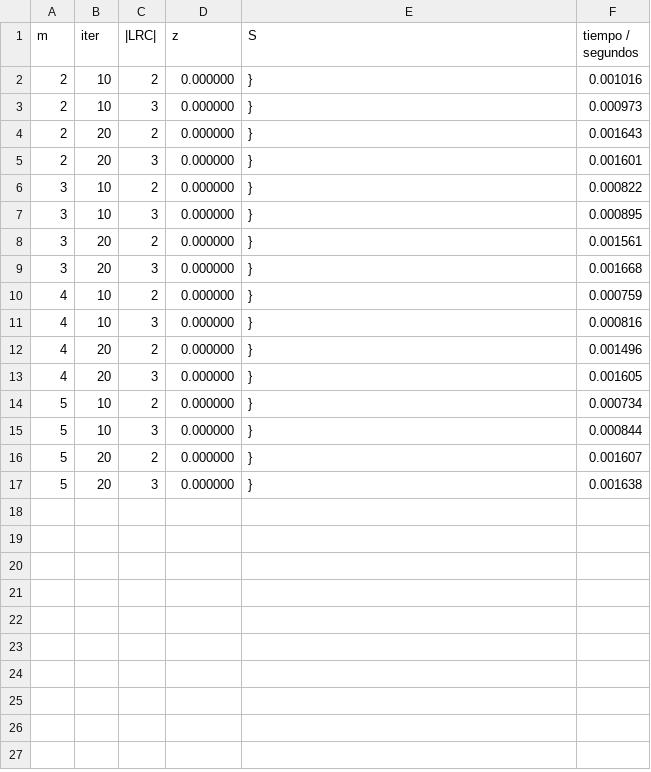
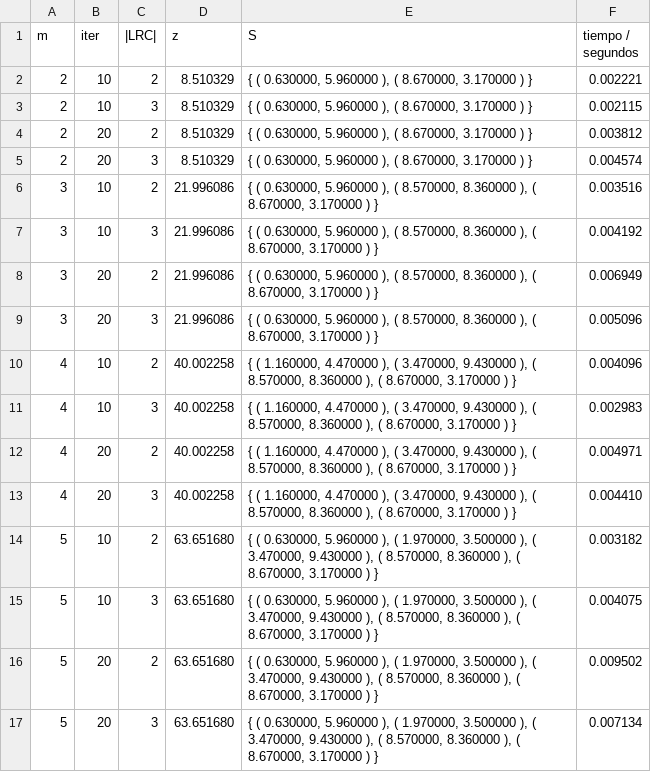
Before and after one commit to mllimo/daa-maximum-diversity, a CSV file: data/max_div_20_2.csv, drawn as a sheet.

```diff
--- a/data/max_div_20_2.csv
+++ b/data/max_div_20_2.csv
@@ -1,17 +1,17 @@
 m	iter	|LRC|	z	S	tiempo / segundos	
-2	10	2	0.000000	 }	0.001016	
-2	10	3	0.000000	 }	0.000973	
-2	20	2	0.000000	 }	0.001643	
-2	20	3	0.000000	 }	0.001601	
-3	10	2	0.000000	 }	0.000822	
-3	10	3	0.000000	 }	0.000895	
-3	20	2	0.000000	 }	0.001561	
-3	20	3	0.000000	 }	0.001668	
-4	10	2	0.000000	 }	0.000759	
-4	10	3	0.000000	 }	0.000816	
-4	20	2	0.000000	 }	0.001496	
-4	20	3	0.000000	 }	0.001605	
-5	10	2	0.000000	 }	0.000734	
-5	10	3	0.000000	 }	0.000844	
-5	20	2	0.000000	 }	0.001607	
-5	20	3	0.000000	 }	0.001638	
+2	10	2	8.510329	{ ( 0.630000, 5.960000 ), ( 8.670000, 3.170000 ) }	0.002221	
+2	10	3	8.510329	{ ( 0.630000, 5.960000 ), ( 8.670000, 3.170000 ) }	0.002115	
+2	20	2	8.510329	{ ( 0.630000, 5.960000 ), ( 8.670000, 3.170000 ) }	0.003812	
+2	20	3	8.510329	{ ( 0.630000, 5.960000 ), ( 8.670000, 3.170000 ) }	0.004574	
+3	10	2	21.996086	{ ( 0.630000, 5.960000 ), ( 8.570000, 8.360000 ), ( 8.670000, 3.170000 ) }	0.003516	
+3	10	3	21.996086	{ ( 0.630000, 5.960000 ), ( 8.570000, 8.360000 ), ( 8.670000, 3.170000 ) }	0.004192	
+3	20	2	21.996086	{ ( 0.630000, 5.960000 ), ( 8.570000, 8.360000 ), ( 8.670000, 3.170000 ) }	0.006949	
+3	20	3	21.996086	{ ( 0.630000, 5.960000 ), ( 8.570000, 8.360000 ), ( 8.670000, 3.170000 ) }	0.005096	
+4	10	2	40.002258	{ ( 1.160000, 4.470000 ), ( 3.470000, 9.430000 ), ( 8.570000, 8.360000 ), ( 8.670000, 3.170000 ) }	0.004096	
+4	10	3	40.002258	{ ( 1.160000, 4.470000 ), ( 3.470000, 9.430000 ), ( 8.570000, 8.360000 ), ( 8.670000, 3.170000 ) }	0.002983	
+4	20	2	40.002258	{ ( 1.160000, 4.470000 ), ( 3.470000, 9.430000 ), ( 8.570000, 8.360000 ), ( 8.670000, 3.170000 ) }	0.004971	
+4	20	3	40.002258	{ ( 1.160000, 4.470000 ), ( 3.470000, 9.430000 ), ( 8.570000, 8.360000 ), ( 8.670000, 3.170000 ) }	0.004410	
+5	10	2	63.651680	{ ( 0.630000, 5.960000 ), ( 1.970000, 3.500000 ), ( 3.470000, 9.430000 ), ( 8.570000, 8.360000 ), ( 8.670000, 3.170000 ) }	0.003182	
+5	10	3	63.651680	{ ( 0.630000, 5.960000 ), ( 1.970000, 3.500000 ), ( 3.470000, 9.430000 ), ( 8.570000, 8.360000 ), ( 8.670000, 3.170000 ) }	0.004075	
+5	20	2	63.651680	{ ( 0.630000, 5.960000 ), ( 1.970000, 3.500000 ), ( 3.470000, 9.430000 ), ( 8.570000, 8.360000 ), ( 8.670000, 3.170000 ) }	0.009502	
+5	20	3	63.651680	{ ( 0.630000, 5.960000 ), ( 1.970000, 3.500000 ), ( 3.470000, 9.430000 ), ( 8.570000, 8.360000 ), ( 8.670000, 3.170000 ) }	0.007134	
```
Also changed, not shown: data/max_div_15_2.csv, data/max_div_15_3.csv, 7 other files.
